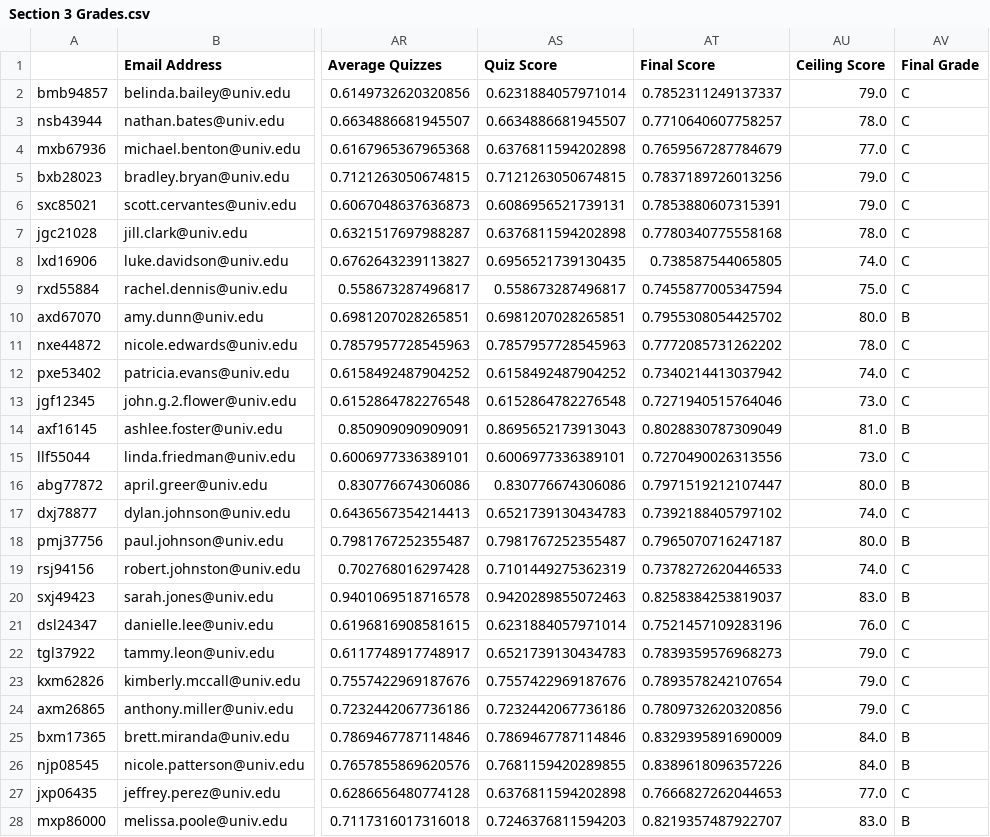
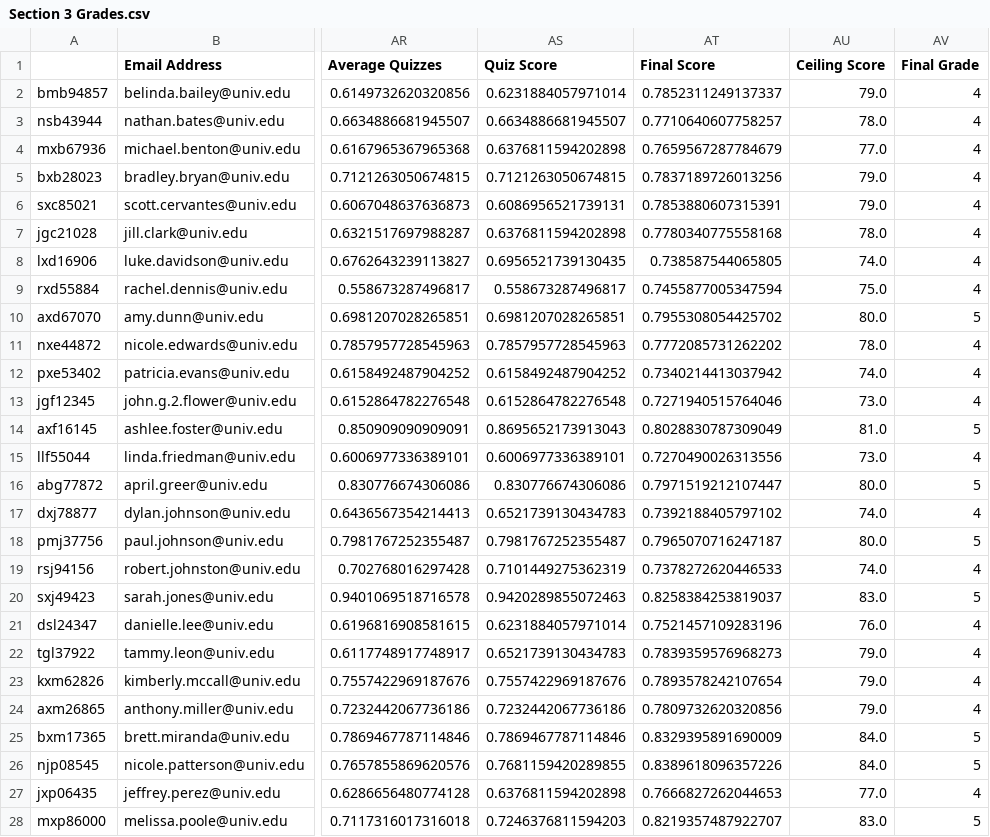
Before and after one commit to mateusz8783/Gradebook, a CSV file: data/Section 3 Grades.csv, drawn as a sheet; only a part is shown, gaps mark what is left out; the diff covers the shown part only; the diff names each change by its address in the sheet, - before the commit and + after, or states it on an @@ line.

```diff
--- a/data/Section 3 Grades.csv
+++ b/data/Section 3 Grades.csv
-AV2:AV9 (Final Grade): C
+AV2:AV9 (Final Grade): 4
-AV10 (Final Grade): B
+AV10 (Final Grade): 5
-AV11:AV13 (Final Grade): C
+AV11:AV13 (Final Grade): 4
-AV14 (Final Grade): B
+AV14 (Final Grade): 5
-AV15 (Final Grade): C
+AV15 (Final Grade): 4
-AV16 (Final Grade): B
+AV16 (Final Grade): 5
-AV17 (Final Grade): C
+AV17 (Final Grade): 4
-AV18 (Final Grade): B
+AV18 (Final Grade): 5
-AV19 (Final Grade): C
+AV19 (Final Grade): 4
-AV20 (Final Grade): B
+AV20 (Final Grade): 5
-AV21:AV24 (Final Grade): C
+AV21:AV24 (Final Grade): 4
-AV25:AV26 (Final Grade): B
+AV25:AV26 (Final Grade): 5
-AV27 (Final Grade): C
+AV27 (Final Grade): 4
-AV28 (Final Grade): B
+AV28 (Final Grade): 5
```
Also changed, not shown: 16 edited cells elsewhere in this file, data/Section 1 Grades.csv, data/Section 2 Grades.csv, 3 other files.
